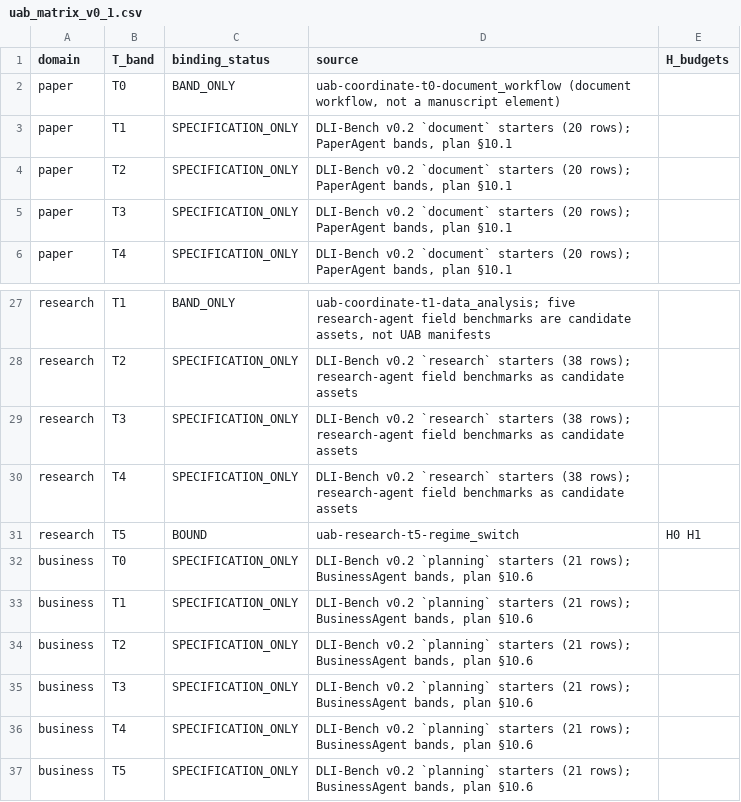
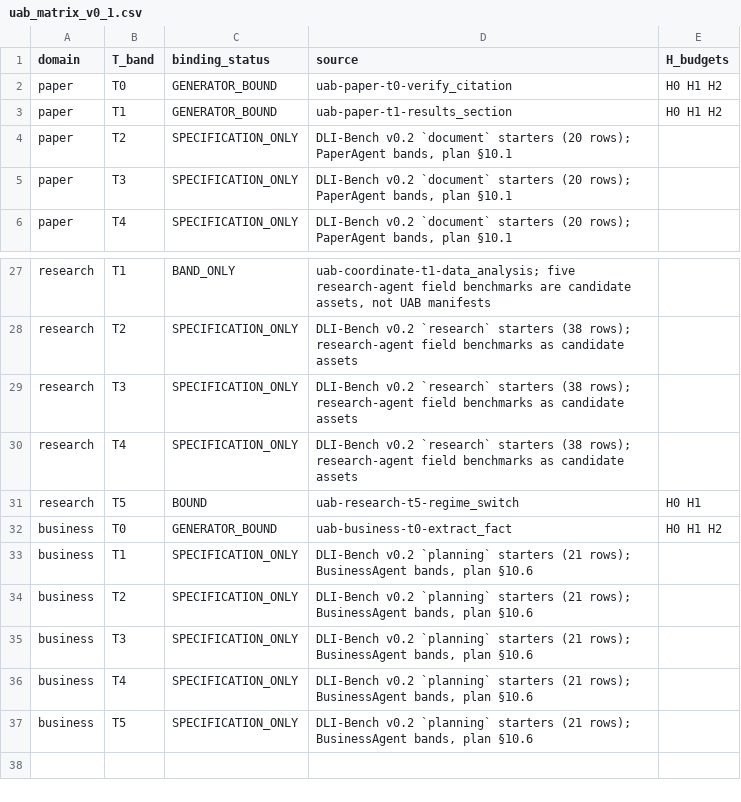
Before and after one commit to integritynoble/sarsi-intelligence-level, a CSV file: uab_v01/matrix/uab_matrix_v0_1.csv, drawn as a sheet; only a part is shown, gaps mark what is left out.

Commit message:
UAB v0.1: bind paper T0, paper T1 and business T0; every domain now has a runnable cell
uab_v01/families/: paper_t0 (verify one citation against its bib entry;
the target always carries a non-year discrepancy so year-only comparison
fails), paper_t1 (write a results section from evidence; seven prose
checks including a fabrication check on every decimal; the target
dataset is never listed first), business_t0 (extract one company fact
with unit and verbatim source line; a peer and a restated figure precede
the target). Self-test: reference 48/48, naive 0/48, spec-key 100 seeds
for all six families; spec-key tests assert the trap fired per instance.

Live check with Claude Code 2.1.258, one seed each: all three passed on
the first run.

Coverage now 36 cells: 4 BOUND, 7 GENERATOR_BOUND, 2 BAND_ONLY,
23 SPECIFICATION_ONLY; 22 manifests; validator 0 errors. Papers 2 and 3
updated.

```diff
--- a/uab_v01/matrix/uab_matrix_v0_1.csv
+++ b/uab_v01/matrix/uab_matrix_v0_1.csv
@@ -1,4 +1,4 @@
 domain,T_band,binding_status,source,H_budgets
-paper,T0,BAND_ONLY,"uab-coordinate-t0-document_workflow (document workflow, not a manuscript element)",
-paper,T1,SPECIFICATION_ONLY,"DLI-Bench v0.2 `document` starters (20 rows); PaperAgent bands, plan §10.1",
+paper,T0,GENERATOR_BOUND,uab-paper-t0-verify_citation,H0 H1 H2
+paper,T1,GENERATOR_BOUND,uab-paper-t1-results_section,H0 H1 H2
 paper,T2,SPECIFICATION_ONLY,"DLI-Bench v0.2 `document` starters (20 rows); PaperAgent bands, plan §10.1",
@@ -31,3 +31,3 @@ research,T4,SPECIFICATION_ONLY,DLI-Bench v0.2 `research` starters (38 rows); res
 research,T5,BOUND,uab-research-t5-regime_switch,H0 H1
-business,T0,SPECIFICATION_ONLY,"DLI-Bench v0.2 `planning` starters (21 rows); BusinessAgent bands, plan §10.6",
+business,T0,GENERATOR_BOUND,uab-business-t0-extract_fact,H0 H1 H2
 business,T1,SPECIFICATION_ONLY,"DLI-Bench v0.2 `planning` starters (21 rows); BusinessAgent bands, plan §10.6",
```
Also changed, not shown: 20 other files.
